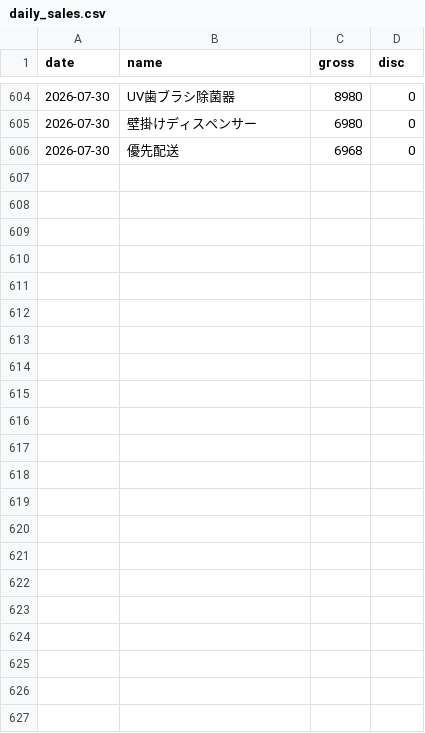
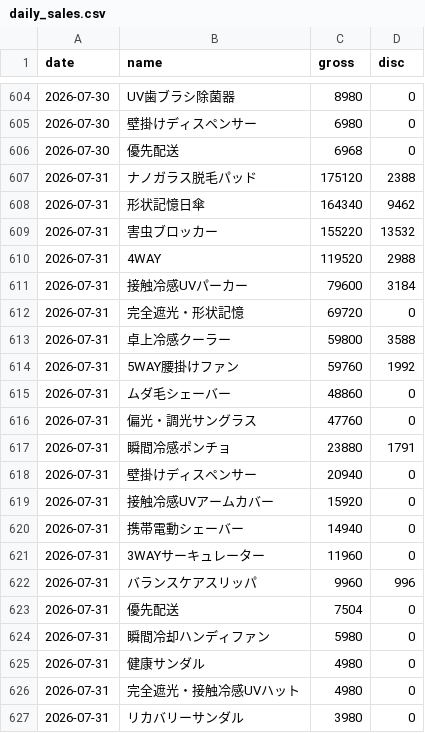
Before and after one commit to finracofficial-cmd/LOOana, a CSV file: data/daily/daily_sales.csv, drawn as a sheet; only a part is shown, gaps mark what is left out; the diff names each change by its address in the sheet, - before the commit and + after, or states it on an @@ line.

```diff
--- a/data/daily/daily_sales.csv
+++ b/data/daily/daily_sales.csv
+row 607: 2026-07-31 | ナノガラス脱毛パッド | 175120 | 2388
+row 608: 2026-07-31 | 形状記憶日傘 | 164340 | 9462
+row 609: 2026-07-31 | 害虫ブロッカー | 155220 | 13532
+row 610: 2026-07-31 | 4WAY | 119520 | 2988
+row 611: 2026-07-31 | 接触冷感UVパーカー | 79600 | 3184
+row 612: 2026-07-31 | 完全遮光・形状記憶 | 69720 | 0
+row 613: 2026-07-31 | 卓上冷感クーラー | 59800 | 3588
+row 614: 2026-07-31 | 5WAY腰掛けファン | 59760 | 1992
+row 615: 2026-07-31 | ムダ毛シェーバー | 48860 | 0
+row 616: 2026-07-31 | 偏光・調光サングラス | 47760 | 0
+row 617: 2026-07-31 | 瞬間冷感ポンチョ | 23880 | 1791
+row 618: 2026-07-31 | 壁掛けディスペンサー | 20940 | 0
+row 619: 2026-07-31 | 接触冷感UVアームカバー | 15920 | 0
+row 620: 2026-07-31 | 携帯電動シェーバー | 14940 | 0
+row 621: 2026-07-31 | 3WAYサーキュレーター | 11960 | 0
+row 622: 2026-07-31 | バランスケアスリッパ | 9960 | 996
+row 623: 2026-07-31 | 優先配送 | 7504 | 0
+row 624: 2026-07-31 | 瞬間冷却ハンディファン | 5980 | 0
+row 625: 2026-07-31 | 健康サンダル | 4980 | 0
+row 626: 2026-07-31 | 完全遮光・接触冷感UVハット | 4980 | 0
+row 627: 2026-07-31 | リカバリーサンダル | 3980 | 0
```
Also changed, not shown: data/budget-snapshots.csv, data/daily/daily_ad.csv, 2 other files.
